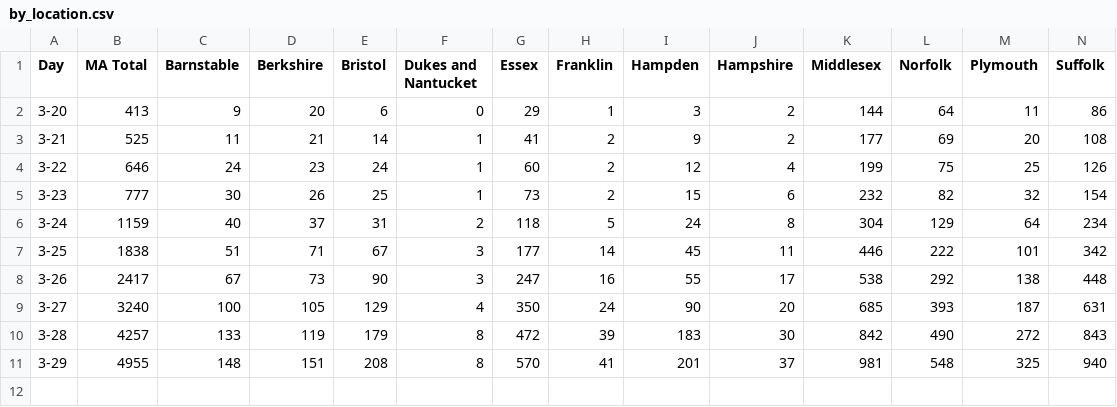
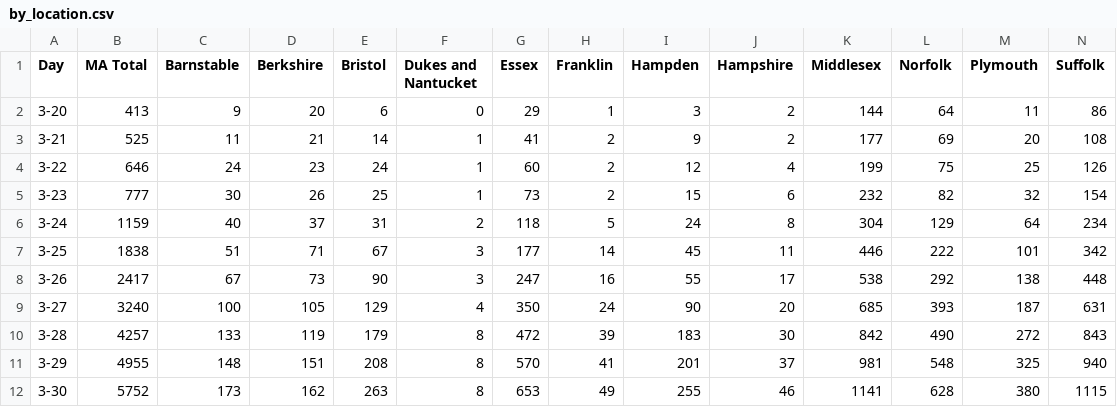
Before and after one commit to RadicalPrecursor/RadicalPrecursor.github.io, a CSV file: by_location.csv, drawn as a sheet; only a part is shown; rows hold the shown columns only; the diff names each change by its address in the sheet, - before the commit and + after, or states it on an @@ line.

Commit message:
include 3-30 data

```diff
--- a/by_location.csv
+++ b/by_location.csv
+row 12: 3-30 | 5752 | 173 | 162 | 263 | 8 | 653 | 49 | 255 | 46 | 1141 | 628 | 380 | 1115
```
